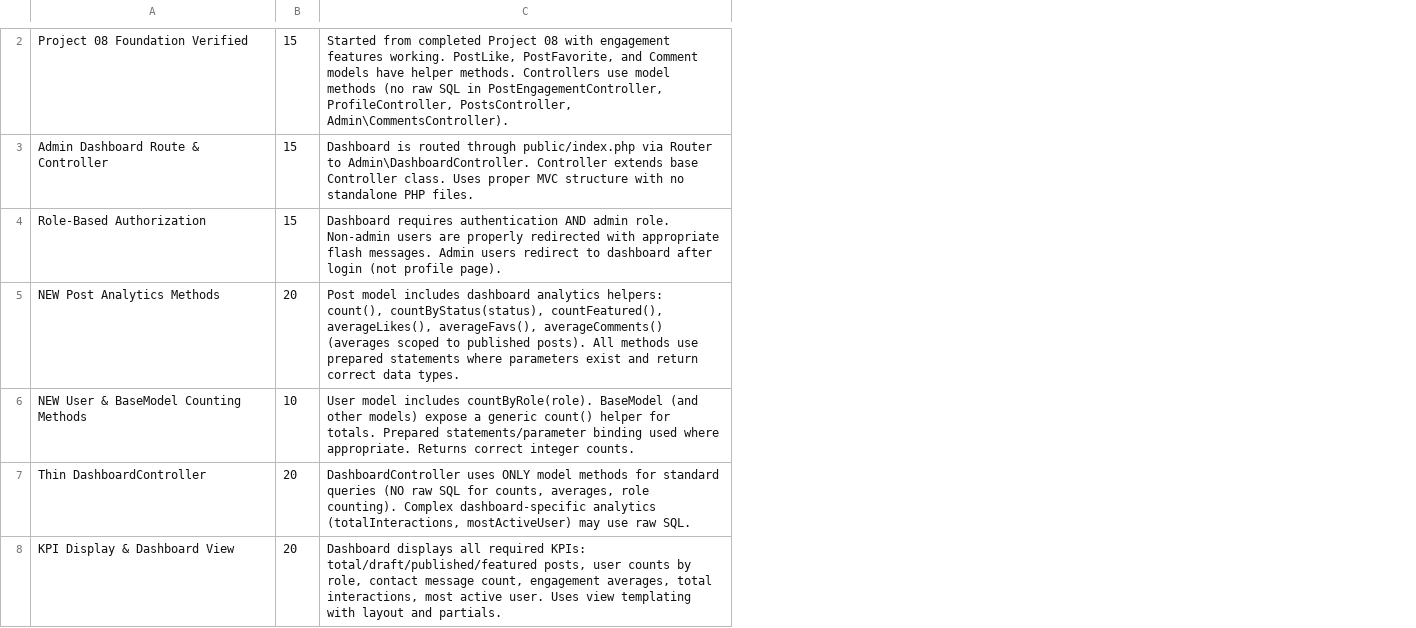
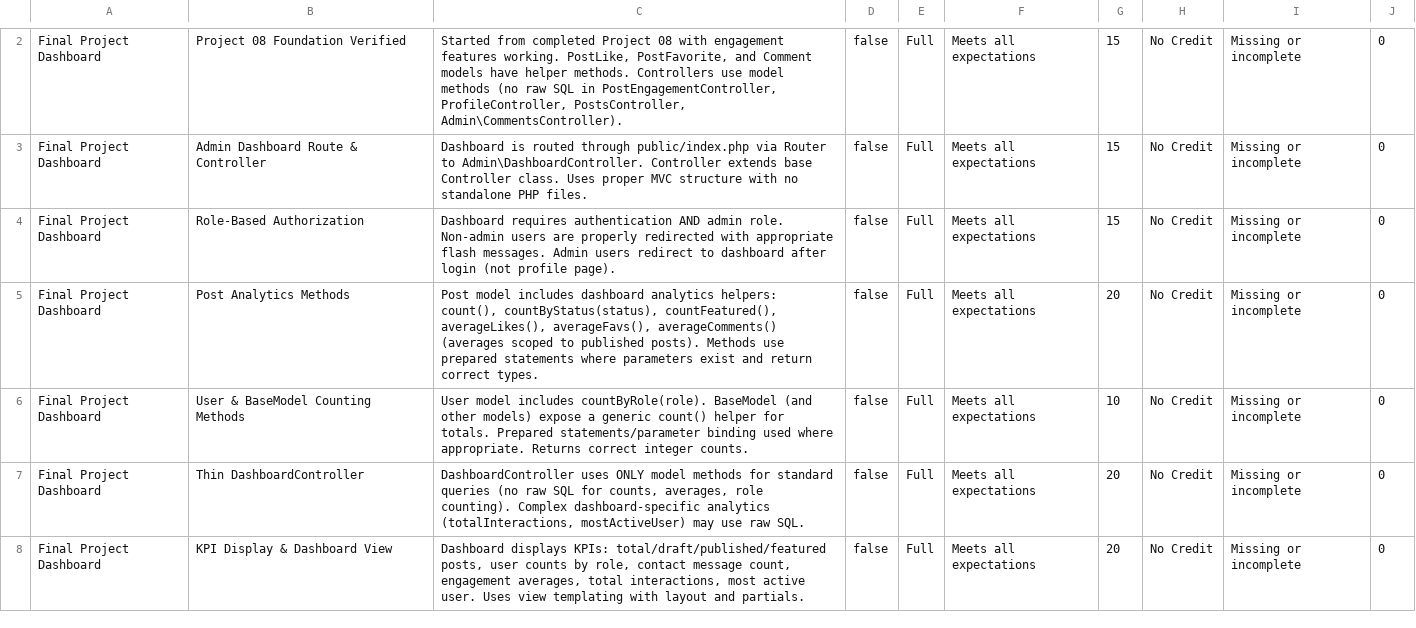
Before and after one commit to gtuck/web3400-Course-Docs, a CSV file: projects/fp/rubric.csv, drawn as a sheet; only a part is shown, gaps mark what is left out; removed rows and columns are numbered as before the commit, all else as after; the diff covers the shown part only; the diff names each change by its address in the sheet, - before the commit and + after, or states it on an @@ line.

```diff
--- a/projects/fp/rubric.csv
+++ b/projects/fp/rubric.csv
+column A, rows 2-8: all Final Project Dashboard
+column C, rows 2-8: Started from completed Project 08 with engagement features working. PostLike, PostFavorite, and Comment models have helper methods. Controllers use model methods (no raw SQL in PostEngagementController, ProfileController, PostsController, Admin\CommentsController). | Dashboard is routed through public/index.php via Router to Admin\DashboardController. Controller extends base Controller class. Uses proper MVC structure with no standalone PHP files. | Dashboard requires authentication AND admin role. Non-admin users are properly redirected with appropriate flash messages. Admin users redirect to dashboard after login (not profile page). | Post model includes dashboard analytics helpers: count(), countByStatus(status), countFeatured(), averageLikes(), averageFavs(), averageComments() (averages scoped to published posts). Methods use prepared statements where parameters exist and return correct types. | User model includes countByRole(role). BaseModel (and other models) expose a generic count() helper for totals. Prepared statements/parameter binding used where appropriate. Returns correct integer counts. | DashboardController uses ONLY model methods for standard queries (no raw SQL for counts, averages, role counting). Complex dashboard-specific analytics (totalInteractions, mostActiveUser) may use raw SQL. | Dashboard displays KPIs: total/draft/published/featured posts, user counts by role, contact message count, engagement averages, total interactions, most active user. Uses view templating with layout and partials.
+column D, rows 2-8: all false
+column E, rows 2-8: all Full
+column F, rows 2-8: all Meets all expectations
-column C, rows 2-8: Started from completed Project 08 with engagement features working. PostLike, PostFavorite, and Comment models have helper methods. Controllers use model methods (no raw SQL in PostEngagementController, ProfileController, PostsController, Admin\CommentsController). | Dashboard is routed through public/index.php via Router to Admin\DashboardController. Controller extends base Controller class. Uses proper MVC structure with no standalone PHP files. | Dashboard requires authentication AND admin role. Non-admin users are properly redirected with appropriate flash messages. Admin users redirect to dashboard after login (not profile page). | Post model includes dashboard analytics helpers: count(), countByStatus(status), countFeatured(), averageLikes(), averageFavs(), averageComments() (averages scoped to published posts). All methods use prepared statements where parameters exist and return correct data types. | User model includes countByRole(role). BaseModel (and other models) expose a generic count() helper for totals. Prepared statements/parameter binding used where appropriate. Returns correct integer counts. | DashboardController uses ONLY model methods for standard queries (NO raw SQL for counts, averages, role counting). Complex dashboard-specific analytics (totalInteractions, mostActiveUser) may use raw SQL. | Dashboard displays all required KPIs: total/draft/published/featured posts, user counts by role, contact message count, engagement averages, total interactions, most active user. Uses view templating with layout and partials.
+column H, rows 2-8: all No Credit
+column I, rows 2-8: all Missing or incomplete
+column J, rows 2-8: all 0
-B5: NEW Post Analytics Methods
+B5: Post Analytics Methods
-B6: NEW User & BaseModel Counting Methods
+B6: User & BaseModel Counting Methods
```
Also changed, not shown: 1 added row and 2 removed rows elsewhere in this file.
